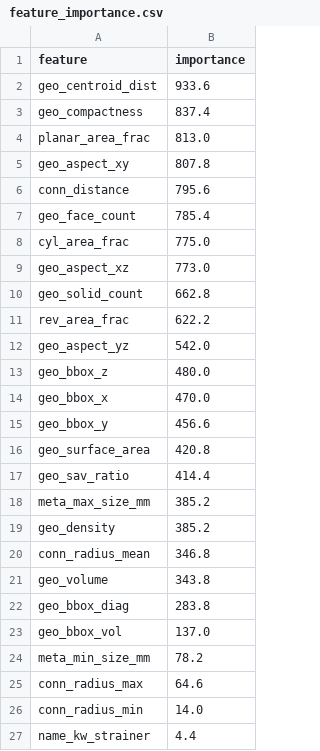
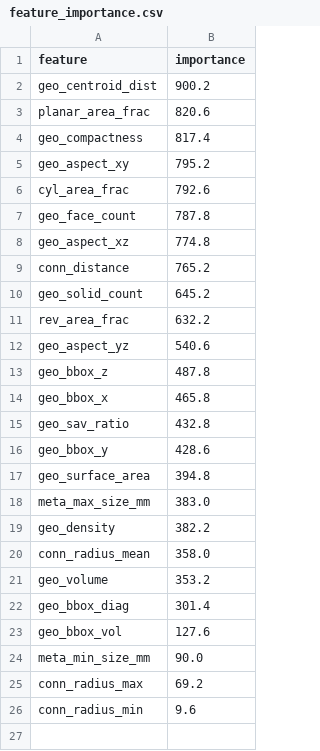
Before and after one commit to lukejh9/huen-ai-skey-personal, a CSV file: pipe-component-ai/models_v2/valve_models/feature_importance.csv, drawn as a sheet.

```diff
--- a/pipe-component-ai/models_v2/valve_models/feature_importance.csv
+++ b/pipe-component-ai/models_v2/valve_models/feature_importance.csv
@@ -1,27 +1,26 @@
 feature,importance
-geo_centroid_dist,933.6
-geo_compactness,837.4
-planar_area_frac,813.0
-geo_aspect_xy,807.8
-conn_distance,795.6
-geo_face_count,785.4
-cyl_area_frac,775.0
-geo_aspect_xz,773.0
-geo_solid_count,662.8
-rev_area_frac,622.2
-geo_aspect_yz,542.0
-geo_bbox_z,480.0
-geo_bbox_x,470.0
-geo_bbox_y,456.6
-geo_surface_area,420.8
-geo_sav_ratio,414.4
-meta_max_size_mm,385.2
-geo_density,385.2
-conn_radius_mean,346.8
-geo_volume,343.8
-geo_bbox_diag,283.8
-geo_bbox_vol,137.0
-meta_min_size_mm,78.2
-conn_radius_max,64.6
-conn_radius_min,14.0
-name_kw_strainer,4.4
+geo_centroid_dist,900.2
+planar_area_frac,820.6
+geo_compactness,817.4
+geo_aspect_xy,795.2
+cyl_area_frac,792.6
+geo_face_count,787.8
+geo_aspect_xz,774.8
+conn_distance,765.2
+geo_solid_count,645.2
+rev_area_frac,632.2
+geo_aspect_yz,540.6
+geo_bbox_z,487.8
+geo_bbox_x,465.8
+geo_sav_ratio,432.8
+geo_bbox_y,428.6
+geo_surface_area,394.8
+meta_max_size_mm,383.0
+geo_density,382.2
+conn_radius_mean,358.0
+geo_volume,353.2
+geo_bbox_diag,301.4
+geo_bbox_vol,127.6
+meta_min_size_mm,90.0
+conn_radius_max,69.2
+conn_radius_min,9.6
```
Also changed, not shown: pipe-component-ai/models_v2/valve_models/classification_report.csv, 7 other files.
